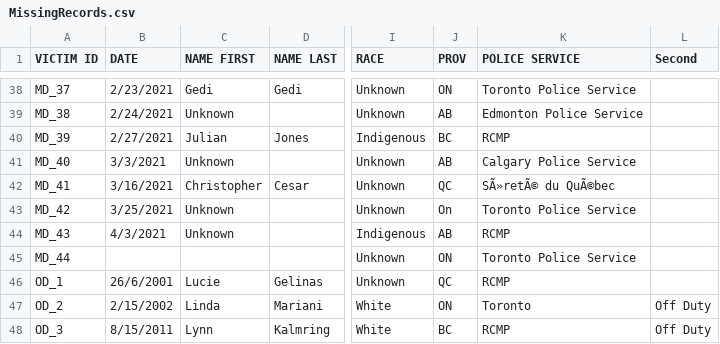
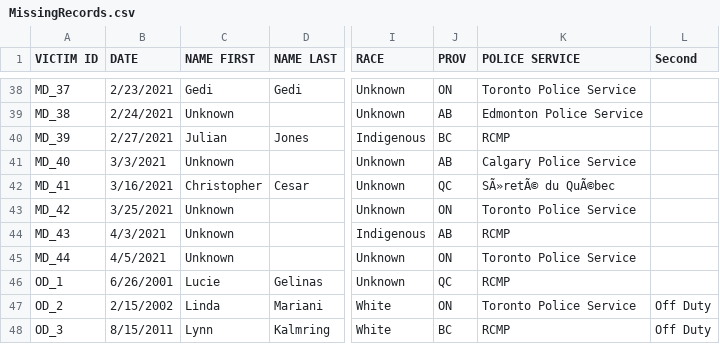
Before and after one commit to June-Skeeter/Police_Involved_Deaths_Canada, a CSV file: Inputs/MissingRecords.csv, drawn as a sheet; only a part is shown, gaps mark what is left out; the diff names each change by its address in the sheet, - before the commit and + after, or states it on an @@ line.

```diff
--- a/Inputs/MissingRecords.csv
+++ b/Inputs/MissingRecords.csv
-J43 (PROV): On
+J43 (PROV): ON
-B45 (DATE): (empty)
+B45 (DATE): 4/5/2021
-C45 (NAME FIRST): (empty)
+C45 (NAME FIRST): Unknown
-B46 (DATE): 26/6/2001
+B46 (DATE): 6/26/2001
-K47 (POLICE SERVICE): Toronto
+K47 (POLICE SERVICE): Toronto Police Service
```
Also changed, not shown: 16 other files.
